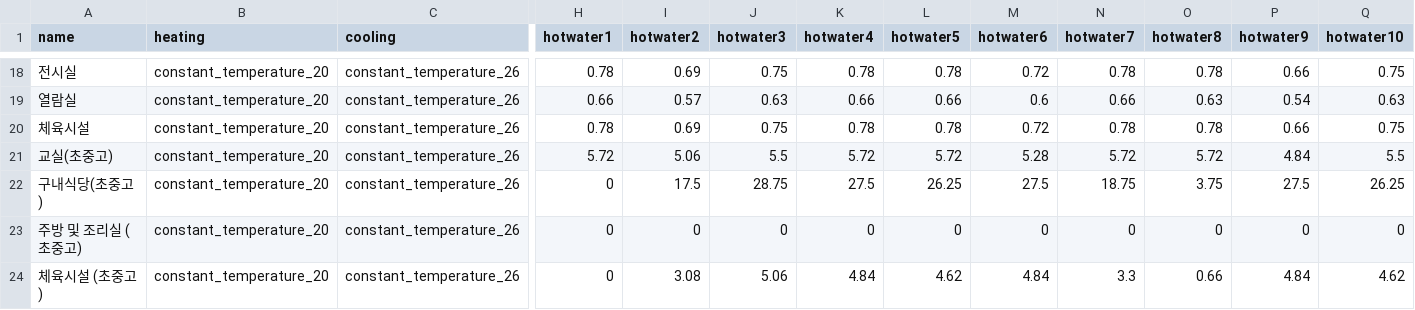
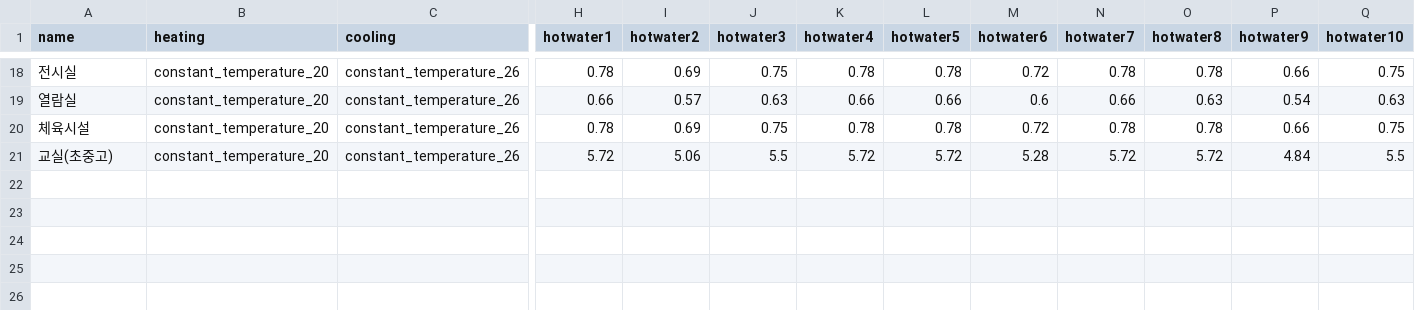
Before and after one commit to Gonie-Gonie/EPlusSimple, a CSV file: src/epsimple/_data/profile/profile.csv, drawn as a sheet; only a part is shown, gaps mark what is left out; rows hold the shown columns only; the diff names each change by its address in the sheet, - before the commit and + after, or states it on an @@ line.

```diff
--- a/src/epsimple/_data/profile/profile.csv
+++ b/src/epsimple/_data/profile/profile.csv
-row 22: 구내식당(초중고) | constant_temperature_20 | constant_temperature_26 | 0 | 17.5 | 28.75 | 27.5 | 26.25 | 27.5 | 18.75 | 3.75 | 27.5 | 26.25
-row 23: 주방 및 조리실 (초중고) | constant_temperature_20 | constant_temperature_26 | 0 | 0 | 0 | 0 | 0 | 0 | 0 | 0 | 0 | 0
-row 24: 체육시설 (초중고) | constant_temperature_20 | constant_temperature_26 | 0 | 3.08 | 5.06 | 4.84 | 4.62 | 4.84 | 3.3 | 0.66 | 4.84 | 4.62
```
Also changed, not shown: 3 other files.
